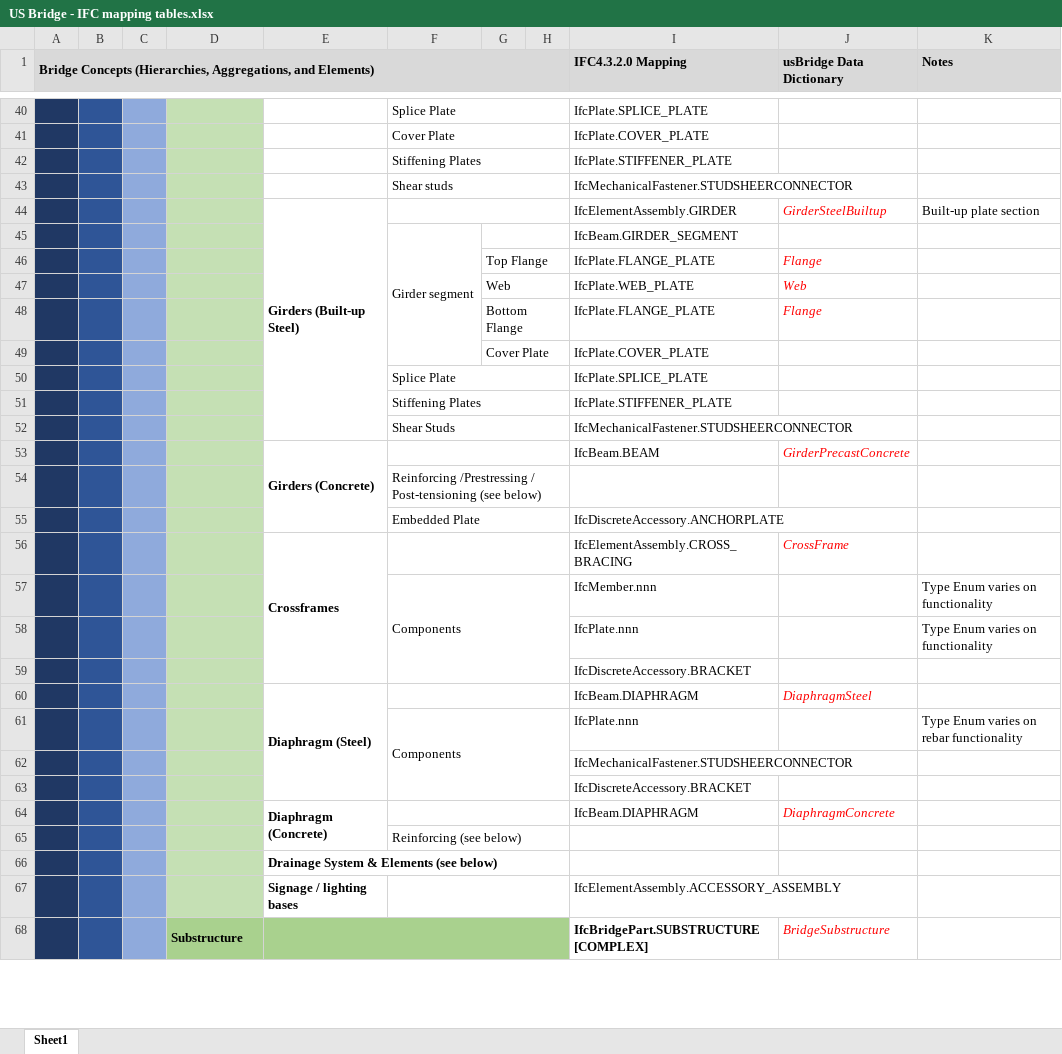
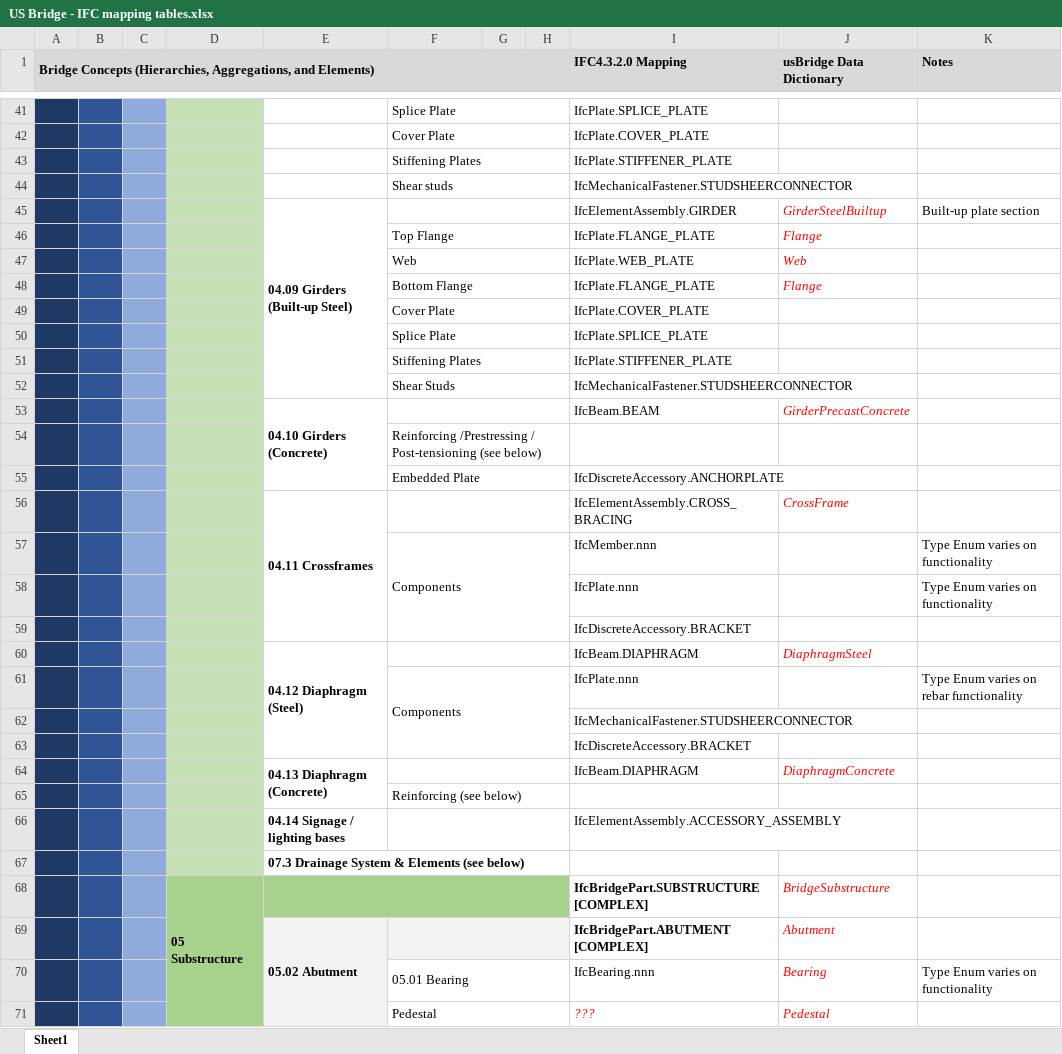
Before and after one commit to jwouellette/TPF-5_372-Unit_Test_Suite, an Excel workbook: US Bridge - IFC mapping tables.xlsx, sheet Sheet1, drawn as a sheet; only a part is shown, gaps mark what is left out; values as stored, in another font and other column widths than the file's, no borders; removed rows and columns are numbered as before the commit, all else as after; the diff covers the shown part only; the diff names each change by its address in the sheet, - before the commit and + after, or states it on an @@ line.

Commit message:
Update US Bridge - IFC mapping tables.xlsx
Added numbering to correspond to IDS template.
Added Haunch to Deck Slab
Reordered Abutment/Pier
Removed Girder_segment from Girder (Steel Built-up)

```diff
--- a/US Bridge - IFC mapping tables.xlsx (sheet Sheet1)
+++ b/US Bridge - IFC mapping tables.xlsx (sheet Sheet1)
-E45: Girders (Built-up Steel)
+E45: 04.09 Girders (Built-up Steel)
-row 45:  |  |  |  |  | Girder segment |  |  | IfcBeam.GIRDER_SEGMENT
-F46: (empty)
+F46: Top Flange
+F46:H46 merged
-G46: Top Flange
+G46: (empty)
-G46:H46 merged
-F47: (empty)
+F47: Web
+F47:H47 merged
-G47: Web
+G47: (empty)
-G47:H47 merged
-F48: (empty)
+F48: Bottom Flange
+F48:H48 merged
-G48: Bottom Flange
+G48: (empty)
-G48:H48 merged
-row 49:  |  |  |  |  |  | Cover Plate |  | IfcPlate.COVER_PLATE
+row 49:  |  |  |  |  | Cover Plate |  |  | IfcPlate.COVER_PLATE
-E53: Girders (Concrete)
+E53: 04.10 Girders (Concrete)
-E56: Crossframes
+E56: 04.11 Crossframes
-E60: Diaphragm (Steel)
+E60: 04.12 Diaphragm (Steel)
-E64: Diaphragm (Concrete)
+E64: 04.13 Diaphragm (Concrete)
-row 66:  |  |  |  | Drainage System & Elements (see below)
-E66: Signage / lighting bases
+E66: 04.14 Signage / lighting bases
+row 67:  |  |  |  | 07.3 Drainage System & Elements (see below)
-D68: Substructure
+D68: 05 Substructure
+row 69:  |  |  |  | 05.02 Abutment |  |  |  | IfcBridgePart.ABUTMENT [COMPLEX] | Abutment
+row 70:  |  |  |  |  | 05.01 Bearing |  |  | IfcBearing.nnn | Bearing | Type Enum varies on functionality
@@ row 91 moved to row 71: Pedestal @@
```
Also changed, not shown: 3 added rows, 4 removed rows, 10 moved rows, 21 edited cells and cell formats elsewhere in this sheet.
